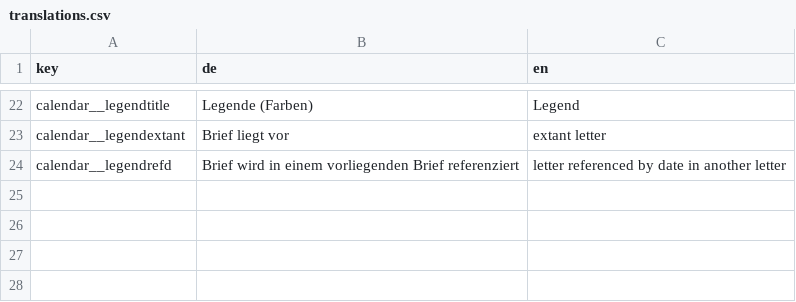
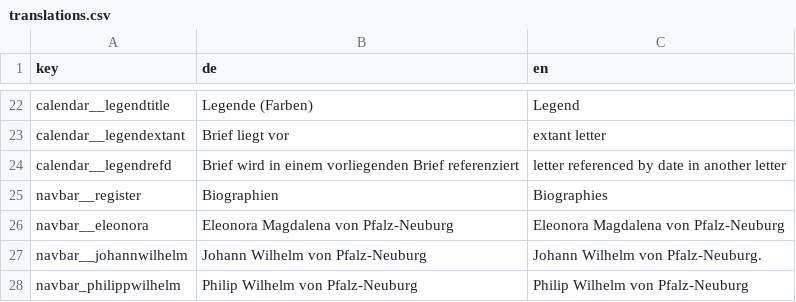
Before and after one commit to uczeitschner/emt-static, a CSV file: translations.csv, drawn as a sheet; only a part is shown, gaps mark what is left out.

```diff
--- a/translations.csv
+++ b/translations.csv
@@ -24 +24,5 @@ calendar__legendextant,Brief liegt vor,extant letter
 calendar__legendrefd,Brief wird in einem vorliegenden Brief referenziert,letter referenced by date in another letter
+navbar__register,Biographien,Biographies
+navbar__eleonora,Eleonora Magdalena von Pfalz-Neuburg,Eleonora Magdalena von Pfalz-Neuburg
+navbar__johannwilhelm,Johann Wilhelm von Pfalz-Neuburg,Johann Wilhelm von Pfalz-Neuburg.
+navbar_philippwilhelm,Philip Wilhelm von Pfalz-Neuburg,Philip Wilhelm von Pfalz-Neuburg
```
Also changed, not shown: 2 other files.
